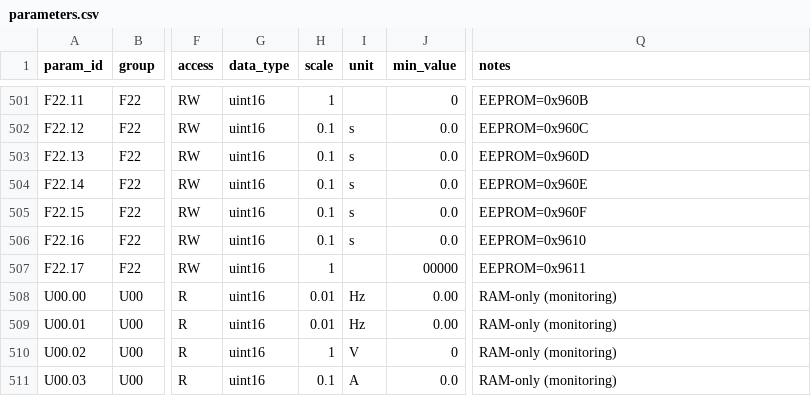
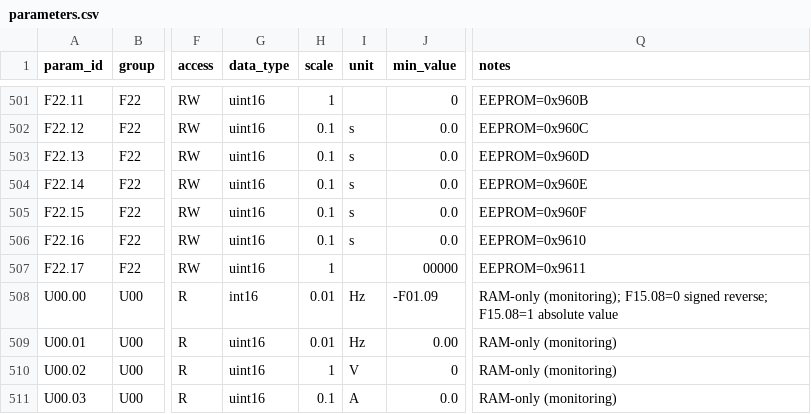
Before and after one commit to uzbatsu-beep/oni-a650-pro, a CSV file: src-tauri/data/parameters.csv, drawn as a sheet; only a part is shown, gaps mark what is left out; the diff names each change by its address in the sheet, - before the commit and + after, or states it on an @@ line.

Commit message:
Mark U00.00 as signed int16 (ONI F15.08) in parameter/register catalogs

```diff
--- a/src-tauri/data/parameters.csv
+++ b/src-tauri/data/parameters.csv
-G508 (data_type): uint16
+G508 (data_type): int16
-J508 (min_value): 0.00
+J508 (min_value): -F01.09
-Q508 (notes): RAM-only (monitoring)
+Q508 (notes): RAM-only (monitoring); F15.08=0 signed reverse; F15.08=1 absolute value
```
